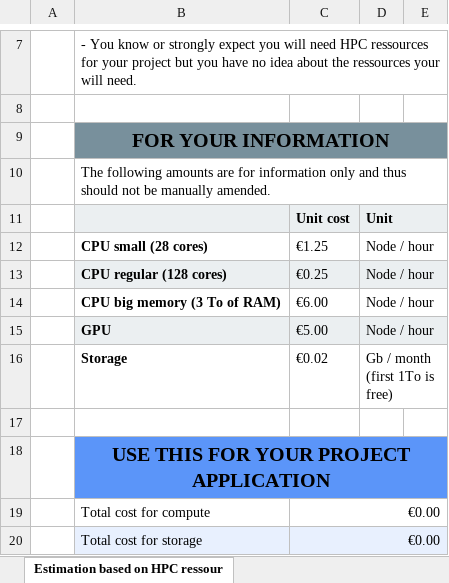
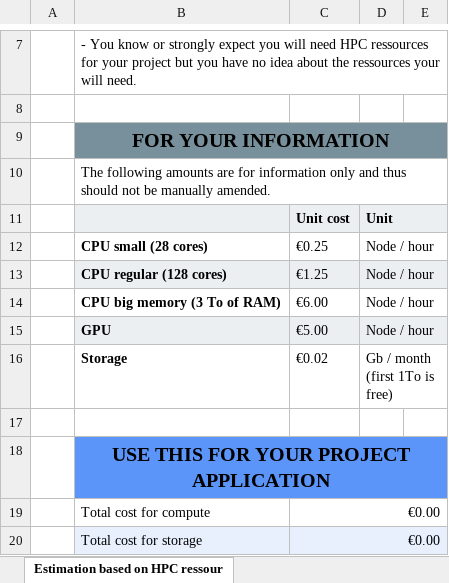
Before and after one commit to ULHPC/ulhpc-docs, an Excel workbook: docs/policies/2022_ULHPC_Usage_Charging.xlsx, sheet Estimation based on HPC ressour, drawn as a sheet; only a part is shown, gaps mark what is left out; values as stored, in another font and other column widths than the file's, no borders; the diff names each change by its address in the sheet, - before the commit and + after, or states it on an @@ line.

Commit message:
Fix pricing error

```diff
--- a/docs/policies/2022_ULHPC_Usage_Charging.xlsx (sheet Estimation based on HPC ressour)
+++ b/docs/policies/2022_ULHPC_Usage_Charging.xlsx (sheet Estimation based on HPC ressour)
-C12: €1.25
+C12: €0.25
-C13: €0.25
+C13: €1.25
```
